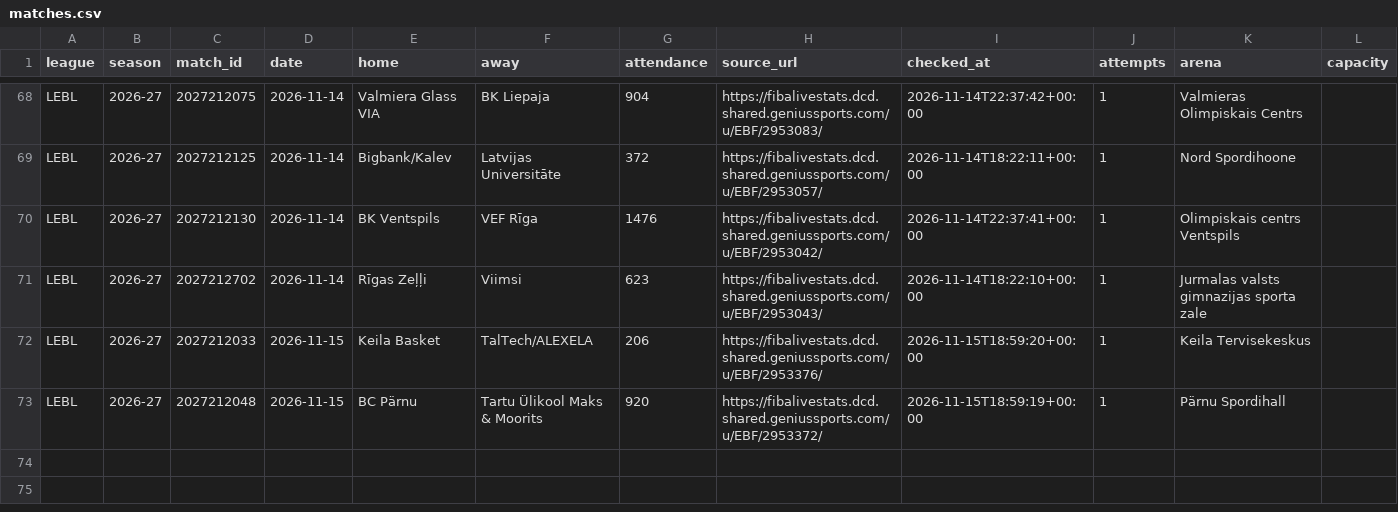
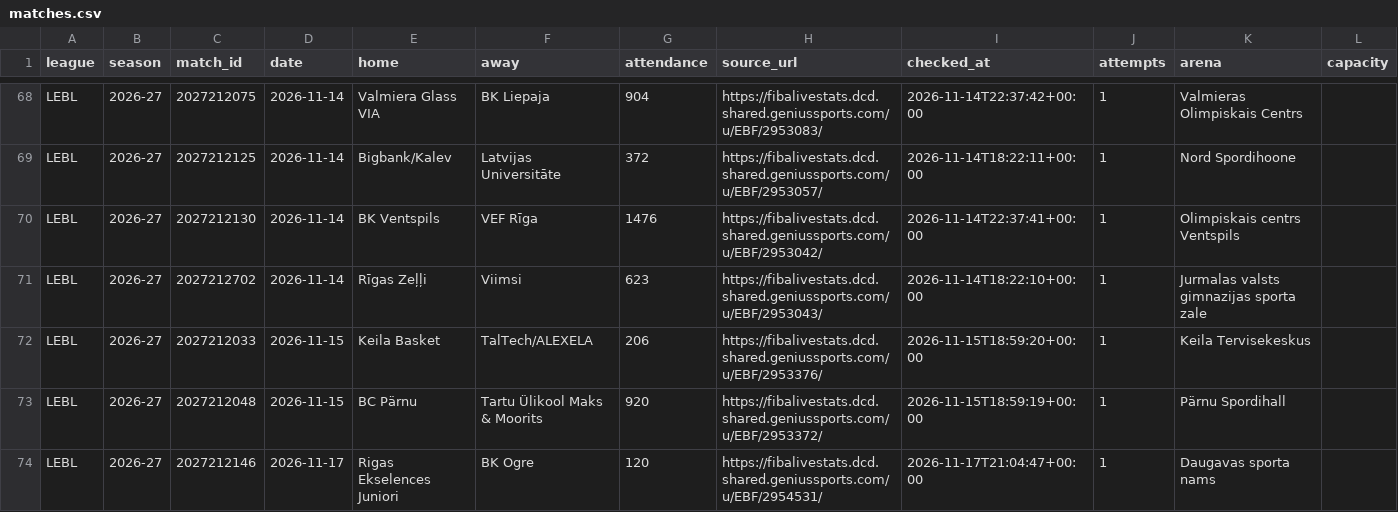
Before and after one commit to andriuspanama/ACBattendance, a CSV file: data/lvee/matches.csv, drawn as a sheet; only a part is shown, gaps mark what is left out.

Commit message:
lvee lankomumas: 2026-11-17 21:04 UTC

```diff
--- a/data/lvee/matches.csv
+++ b/data/lvee/matches.csv
@@ -73 +73,2 @@ LEBL,2026-27,2027212033,2026-11-15,Keila Basket,TalTech/ALEXELA,206,https://fiba
 LEBL,2026-27,2027212048,2026-11-15,BC Pärnu,Tartu Ülikool Maks & Moorits,920,https://fibalivestats.dcd.shared.geniussports.com/u/EBF/2953372/,2026-11-15T18:59:19+00:00,1,Pärnu Spordihall,
+LEBL,2026-27,2027212146,2026-11-17,Rigas Ekselences Juniori,BK Ogre,120,https://fibalivestats.dcd.shared.geniussports.com/u/EBF/2954531/,2026-11-17T21:04:47+00:00,1,Daugavas sporta nams,
```
Also changed, not shown: data/lvee/attendance_averages.csv, 2 other files.
